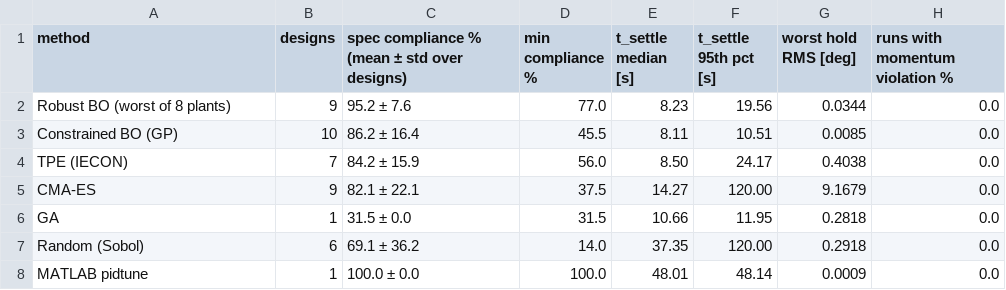
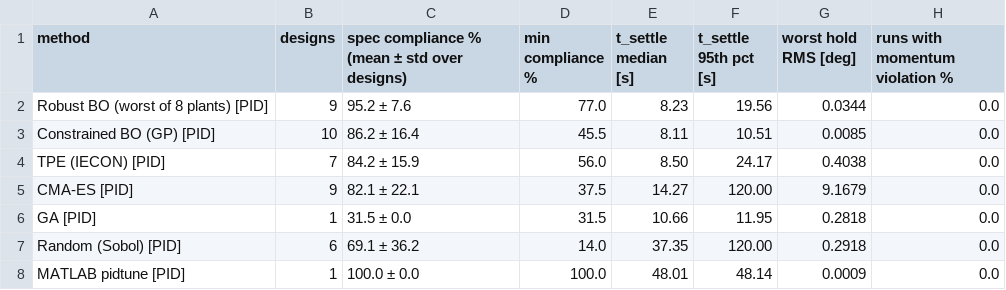
Before and after one commit to Baah134/cubesat-bo-attitude, a CSV file: results/tables/robustness_stageB.csv, drawn as a sheet.

```diff
--- a/results/tables/robustness_stageB.csv
+++ b/results/tables/robustness_stageB.csv
@@ -1,8 +1,8 @@
 method,designs,spec compliance % (mean ± std over designs),min compliance %,t_settle median [s],t_settle 95th pct [s],worst hold RMS [deg],runs with momentum violation %
-Robust BO (worst of 8 plants),9,95.2 ± 7.6,77.0,8.23,19.56,0.0344,0.0
-Constrained BO (GP),10,86.2 ± 16.4,45.5,8.11,10.51,0.0085,0.0
-TPE (IECON),7,84.2 ± 15.9,56.0,8.50,24.17,0.4038,0.0
-CMA-ES,9,82.1 ± 22.1,37.5,14.27,120.00,9.1679,0.0
-GA,1,31.5 ± 0.0,31.5,10.66,11.95,0.2818,0.0
-Random (Sobol),6,69.1 ± 36.2,14.0,37.35,120.00,0.2918,0.0
-MATLAB pidtune,1,100.0 ± 0.0,100.0,48.01,48.14,0.0009,0.0
+Robust BO (worst of 8 plants) [PID],9,95.2 ± 7.6,77.0,8.23,19.56,0.0344,0.0
+Constrained BO (GP) [PID],10,86.2 ± 16.4,45.5,8.11,10.51,0.0085,0.0
+TPE (IECON) [PID],7,84.2 ± 15.9,56.0,8.50,24.17,0.4038,0.0
+CMA-ES [PID],9,82.1 ± 22.1,37.5,14.27,120.00,9.1679,0.0
+GA [PID],1,31.5 ± 0.0,31.5,10.66,11.95,0.2818,0.0
+Random (Sobol) [PID],6,69.1 ± 36.2,14.0,37.35,120.00,0.2918,0.0
+MATLAB pidtune [PID],1,100.0 ± 0.0,100.0,48.01,48.14,0.0009,0.0
```
Also changed, not shown: results/tables/stageB_main.csv, 46 other files.
